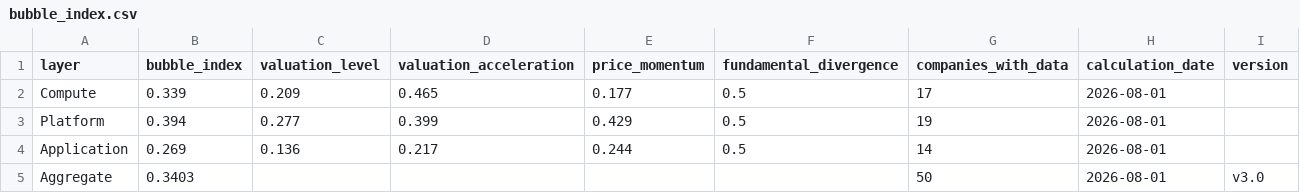
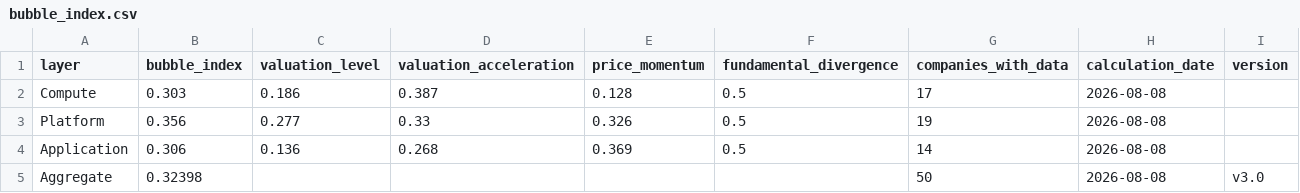
Before and after one commit to cleartake/web, a CSV file: data/bubble_index.csv, drawn as a sheet.

```diff
--- a/data/bubble_index.csv
+++ b/data/bubble_index.csv
@@ -1,5 +1,5 @@
 layer,bubble_index,valuation_level,valuation_acceleration,price_momentum,fundamental_divergence,companies_with_data,calculation_date,version
-Compute,0.339,0.209,0.465,0.177,0.5,17,2026-08-01,
-Platform,0.394,0.277,0.399,0.429,0.5,19,2026-08-01,
-Application,0.269,0.136,0.217,0.244,0.5,14,2026-08-01,
-Aggregate,0.3403,,,,,50,2026-08-01,v3.0
+Compute,0.303,0.186,0.387,0.128,0.5,17,2026-08-08,
+Platform,0.356,0.277,0.33,0.326,0.5,19,2026-08-08,
+Application,0.306,0.136,0.268,0.369,0.5,14,2026-08-08,
+Aggregate,0.32398,,,,,50,2026-08-08,v3.0
```
Also changed, not shown: data/ai_concentration_index.csv, data/vci_aggregate.csv, 7 other files.
